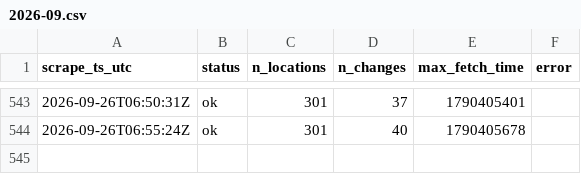
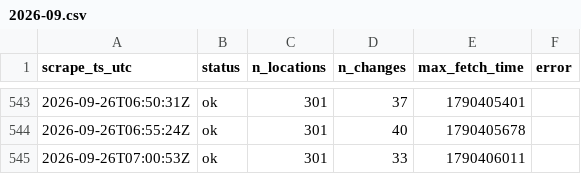
Before and after one commit to HugoTirion/scraper, a CSV file: scrapes/2026-09.csv, drawn as a sheet; only a part is shown, gaps mark what is left out; the diff names each change by its address in the sheet, - before the commit and + after, or states it on an @@ line.

```diff
--- a/scrapes/2026-09.csv
+++ b/scrapes/2026-09.csv
+row 545: 2026-09-26T07:00:53Z | ok | 301 | 33 | 1790406011
```
Also changed, not shown: 2 other files.
